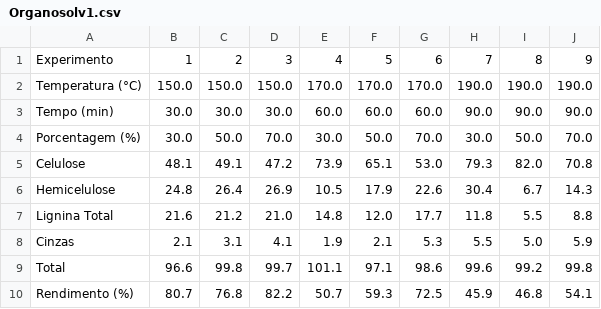
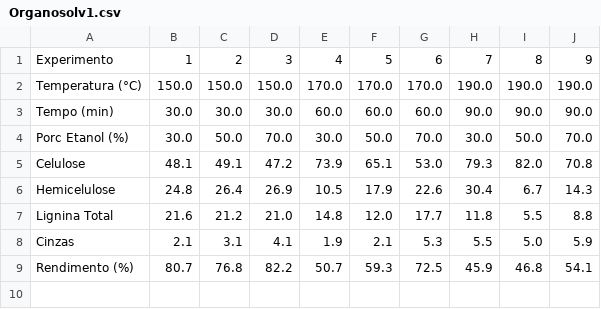
Before and after one commit to AugustoCoding/Ethanol-AI, a CSV file: Models/Bagaço da Cana-de-Açúcar/Pré-Tratamento/Organosolv1/Organosolv1.csv, drawn as a sheet.

Commit message:
Mudança de pré tratamentos

```diff
--- a/Models/Bagaço da Cana-de-Açúcar/Pré-Tratamento/Organosolv1/Organosolv1.csv
+++ b/Models/Bagaço da Cana-de-Açúcar/Pré-Tratamento/Organosolv1/Organosolv1.csv
@@ -3,3 +3,3 @@ Temperatura (°C) ,150.0 ,150.0 ,150.0 ,170.0 ,170.0 ,170.0 ,190.0 ,190.0 ,190.0
 Tempo (min)      , 30.0 , 30.0 , 30.0 , 60.0 , 60.0 , 60.0 , 90.0 , 90.0 , 90.0
-Porcentagem (%)  , 30.0 , 50.0 , 70.0 , 30.0 , 50.0 , 70.0 , 30.0 , 50.0 , 70.0
+Porc Etanol (%)  , 30.0 , 50.0 , 70.0 , 30.0 , 50.0 , 70.0 , 30.0 , 50.0 , 70.0
 Celulose         , 48.1 , 49.1 , 47.2 , 73.9 , 65.1 , 53.0 , 79.3 , 82.0 , 70.8
@@ -8,3 +8,2 @@ Lignina Total    , 21.6 , 21.2 , 21.0 , 14.8 , 12.0 , 17.7 , 11.8 ,  5.5 ,  8.8
 Cinzas           ,  2.1 ,  3.1 ,  4.1 ,  1.9 ,  2.1 ,  5.3 ,  5.5 ,  5.0 ,  5.9
-Total            , 96.6 , 99.8 , 99.7 ,101.1 , 97.1 , 98.6 , 99.6 , 99.2 , 99.8
 Rendimento (%)   , 80.7 , 76.8 , 82.2 , 50.7 , 59.3 , 72.5 , 45.9 , 46.8 , 54.1
```
Also changed, not shown: 2 other files.
